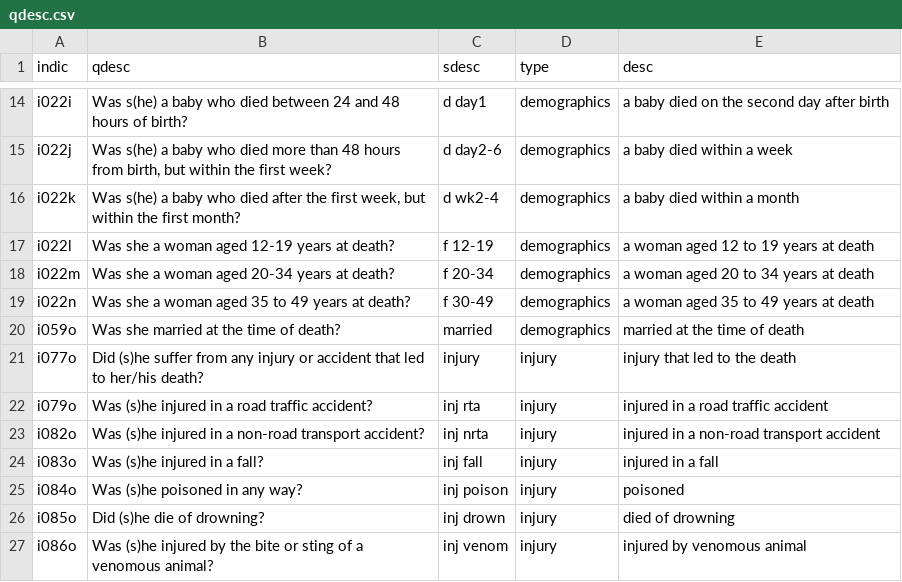
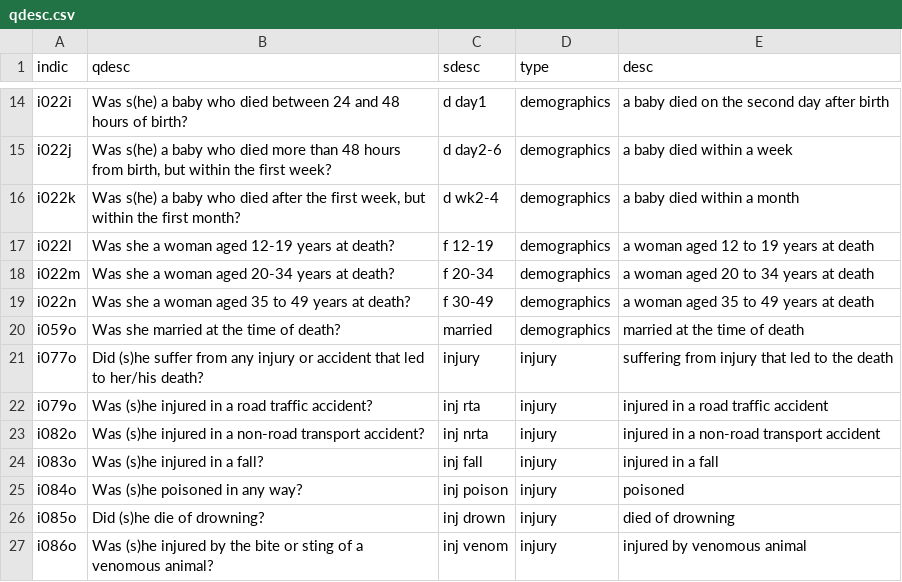
Before and after one commit to y-chu/MultimodalVA, a CSV file: multimodalva/utils/qdesc.csv, drawn as a sheet; only a part is shown, gaps mark what is left out.

Commit message:
Allow fused text in data fusion
- Allow using fused text in data fusion pipeline
- Fixed transformer, tokenizer, sentencepiece version compatibility issue

```diff
--- a/multimodalva/utils/qdesc.csv
+++ b/multimodalva/utils/qdesc.csv
@@ -20,3 +20,3 @@ i022n,Was she a woman aged 35 to 49 years at death?,f 30-49,demographics,a woman
 i059o,Was she married at the time of death?,married,demographics,married at the time of death
-i077o,Did (s)he suffer from any injury or accident that led to her/his death?,injury,injury,injury that led to the death
+i077o,Did (s)he suffer from any injury or accident that led to her/his death?,injury,injury,suffering from injury that led to the death
 i079o,Was (s)he injured in a road traffic accident?,inj rta,injury,injured in a road traffic accident
```
Also changed, not shown: 18 other files.
